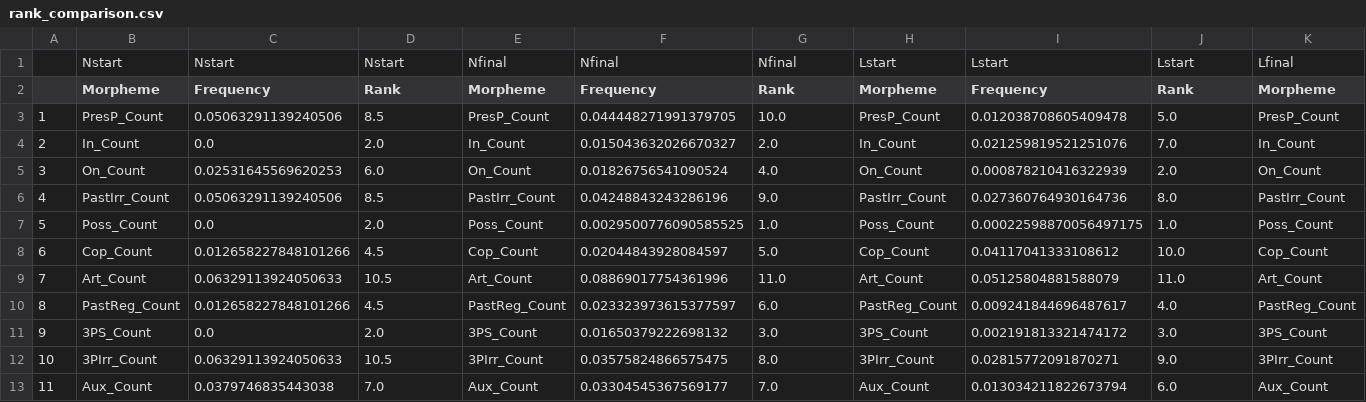
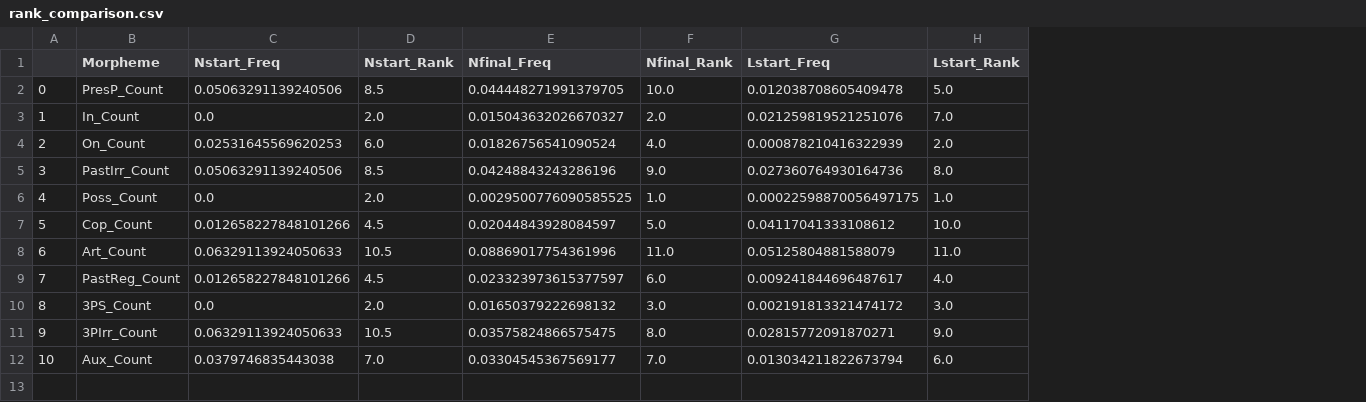
Before and after one commit to Data-Science-for-Linguists-2023/Morpheme-Acquisition-Analysis, a CSV file: data_samples/rank_comparison.csv, drawn as a sheet; only a part is shown; removed rows and columns are numbered as before the commit, all else as after; rows hold the shown columns only; the diff covers the shown part only; the diff names each change by its address in the sheet, - before the commit and + after, or states it on an @@ line.

```diff
--- a/data_samples/rank_comparison.csv
+++ b/data_samples/rank_comparison.csv
-column E (Morpheme), rows 3-13: PresP_Count | In_Count | On_Count | PastIrr_Count | Poss_Count | Cop_Count | Art_Count | PastReg_Count | 3PS_Count | 3PIrr_Count | Aux_Count
-column H (Morpheme), rows 3-13: PresP_Count | In_Count | On_Count | PastIrr_Count | Poss_Count | Cop_Count | Art_Count | PastReg_Count | 3PS_Count | 3PIrr_Count | Aux_Count
-column K (Morpheme), rows 3-13: PresP_Count | In_Count | On_Count | PastIrr_Count | Poss_Count | Cop_Count | Art_Count | PastReg_Count | 3PS_Count | 3PIrr_Count | Aux_Count
-row 1:  | Nstart | Nstart | Nstart | Nfinal | Nfinal | Nfinal | Lstart | Lstart | Lstart | Lfinal
-C1: Frequency
+C1: Nstart_Freq
-D1: Rank
+D1: Nstart_Rank
-E1: Frequency
+E1: Nfinal_Freq
-F1: Rank
+F1: Nfinal_Rank
-G1: Frequency
+G1: Lstart_Freq
-H1: Rank
+H1: Lstart_Rank
@@ column A renumbered from row 2 down @@
```
Also changed, not shown: 2 edited cells elsewhere in this file, 6 other files.
